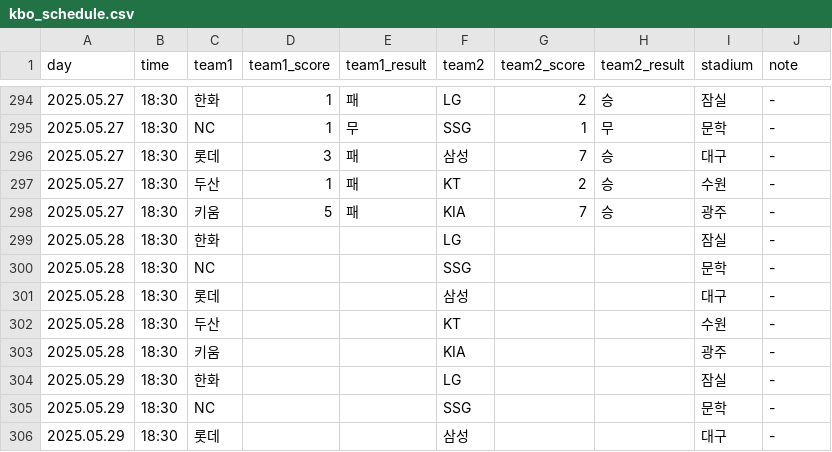
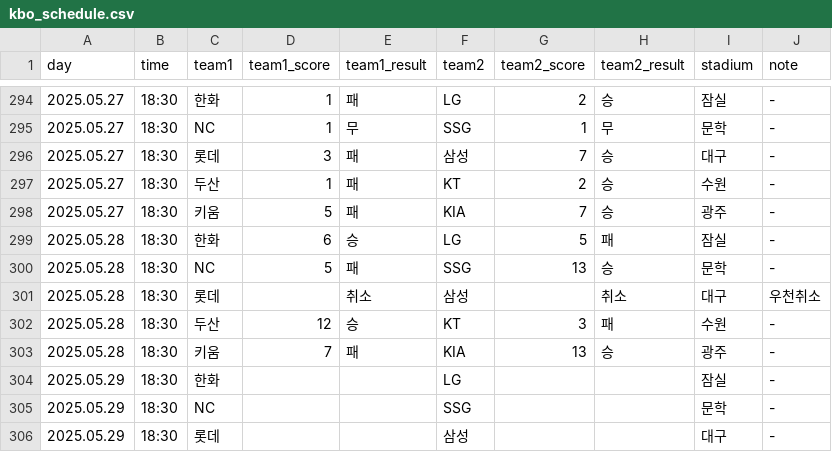
Before and after one commit to rladbstlr87/tothe_ballpark, a CSV file: data/kbo_schedule.csv, drawn as a sheet; only a part is shown, gaps mark what is left out.

```diff
--- a/data/kbo_schedule.csv
+++ b/data/kbo_schedule.csv
@@ -298,7 +298,7 @@
 2025.05.27,18:30,키움,5,패,KIA,7,승,광주,-
-2025.05.28,18:30,한화,,,LG,,,잠실,-
-2025.05.28,18:30,NC,,,SSG,,,문학,-
-2025.05.28,18:30,롯데,,,삼성,,,대구,-
-2025.05.28,18:30,두산,,,KT,,,수원,-
-2025.05.28,18:30,키움,,,KIA,,,광주,-
+2025.05.28,18:30,한화,6,승,LG,5,패,잠실,-
+2025.05.28,18:30,NC,5,패,SSG,13,승,문학,-
+2025.05.28,18:30,롯데,,취소,삼성,,취소,대구,우천취소
+2025.05.28,18:30,두산,12,승,KT,3,패,수원,-
+2025.05.28,18:30,키움,7,패,KIA,13,승,광주,-
 2025.05.29,18:30,한화,,,LG,,,잠실,-
```
Also changed, not shown: data/all_hitter_stats.csv, data/all_pitcher_stats.csv, 16 other files.
